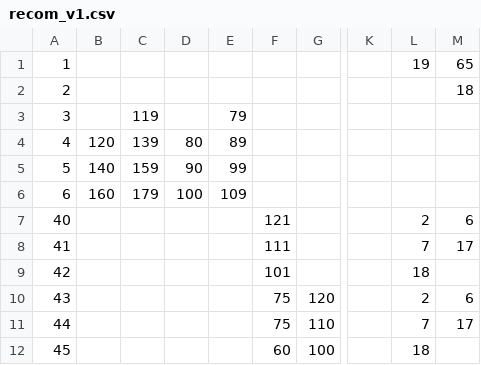
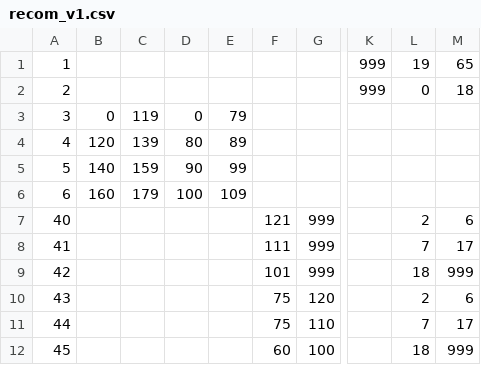
Before and after one commit to whistler/health-engine, a CSV file: recom_v1.csv, drawn as a sheet; only a part is shown, gaps mark what is left out; the diff names each change by its address in the sheet, - before the commit and + after, or states it on an @@ line.

Commit message:
finished the set of functions to automaticly load and process data from the csv file

```diff
--- a/recom_v1.csv
+++ b/recom_v1.csv
-K1:K2: (empty)
+K1:K2: 999
-L2: (empty)
+L2: 0
-B3: (empty)
+B3: 0
-D3: (empty)
+D3: 0
-G7:G9: (empty)
+G7:G9: 999
-M9: (empty)
+M9: 999
-M12: (empty)
+M12: 999
```
Also changed, not shown: 1 other file.
